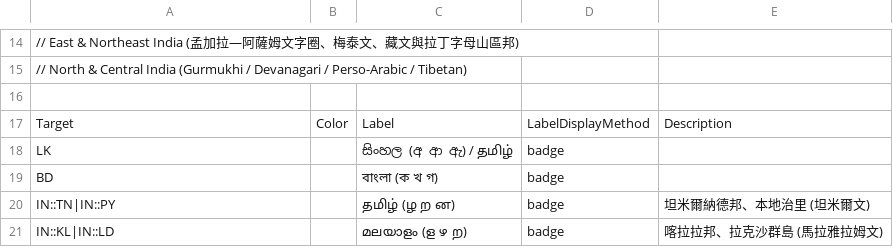
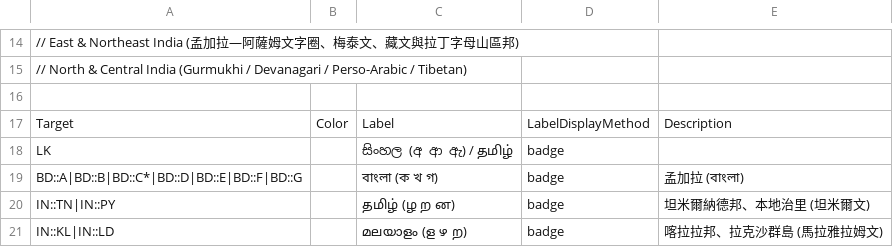
Before and after one commit to harvey-euph/inter-geo-data, a CSV file: layers/area-feature/india-scripts.csv, drawn as a sheet; only a part is shown, gaps mark what is left out.

Commit message:
feat(layers): change BD target in india-scripts to union of BD::x

```diff
--- a/layers/area-feature/india-scripts.csv
+++ b/layers/area-feature/india-scripts.csv
@@ -18,3 +18,3 @@ Target,Color,Label,LabelDisplayMethod,Description
 LK,,සිංහල (අ ආ ඇ) / தமிழ்,badge,
-BD,,বাংলা (ক খ গ),badge,
+BD::A|BD::B|BD::C*|BD::D|BD::E|BD::F|BD::G,,বাংলা (ক খ গ),badge,孟加拉 (বাংলা)
 IN::TN|IN::PY,,தமிழ் (ழ ற ன),badge,坦米爾納德邦、本地治里 (坦米爾文)
```
